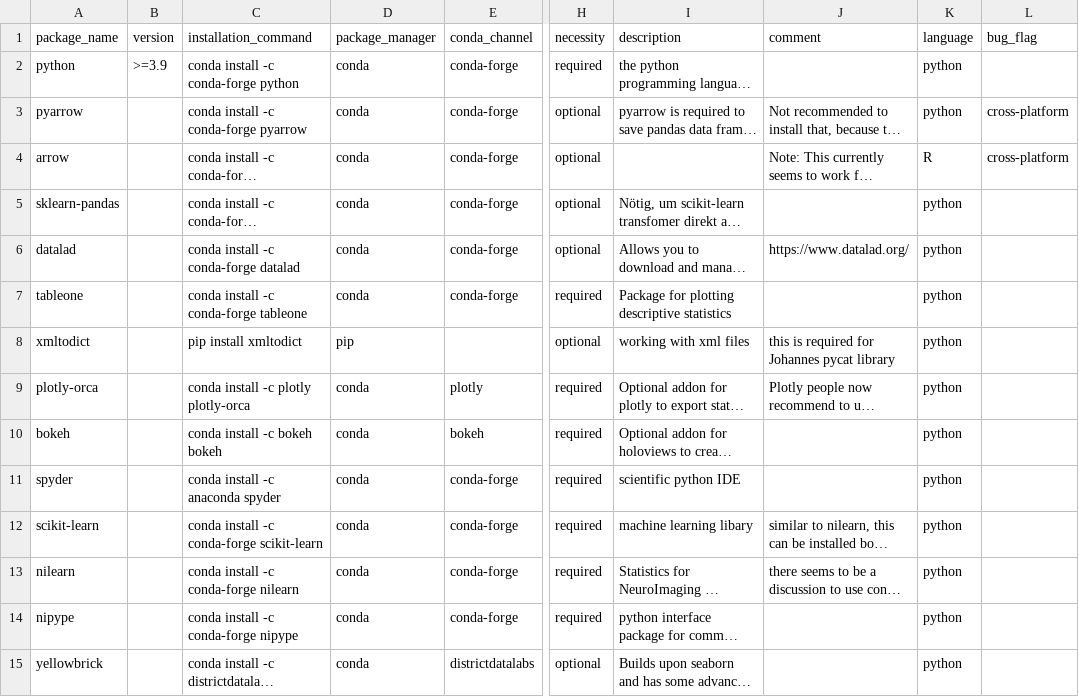
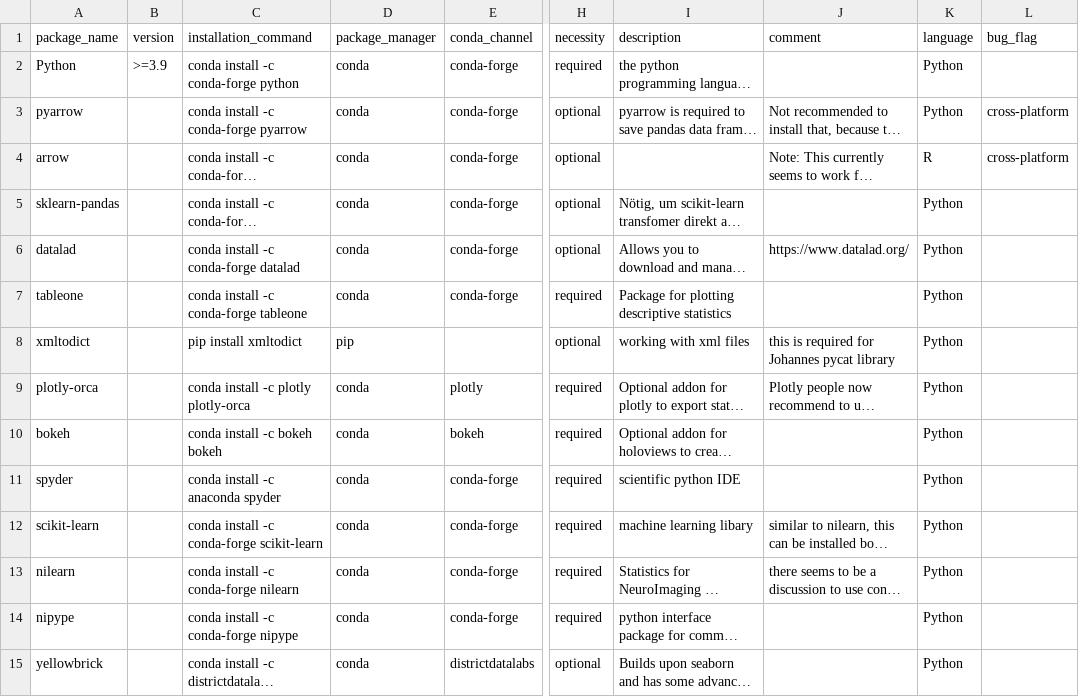
Before and after one commit to JohannesWiesner/tcy, a TSV file: packages.tsv, drawn as a sheet; only a part is shown, gaps mark what is left out; long unchanged cells end in …; the diff covers the shown part only; the diff names each change by its address in the sheet, - before the commit and + after, or states it on an @@ line.

```diff
--- a/packages.tsv
+++ b/packages.tsv
-A2 (package_name): python
+A2 (package_name): Python
-K2:K3 (language): python
+K2:K3 (language): Python
-K5:K15 (language): python
+K5:K15 (language): Python
```
Also changed, not shown: 32 edited cells elsewhere in this file, 4 other files.
